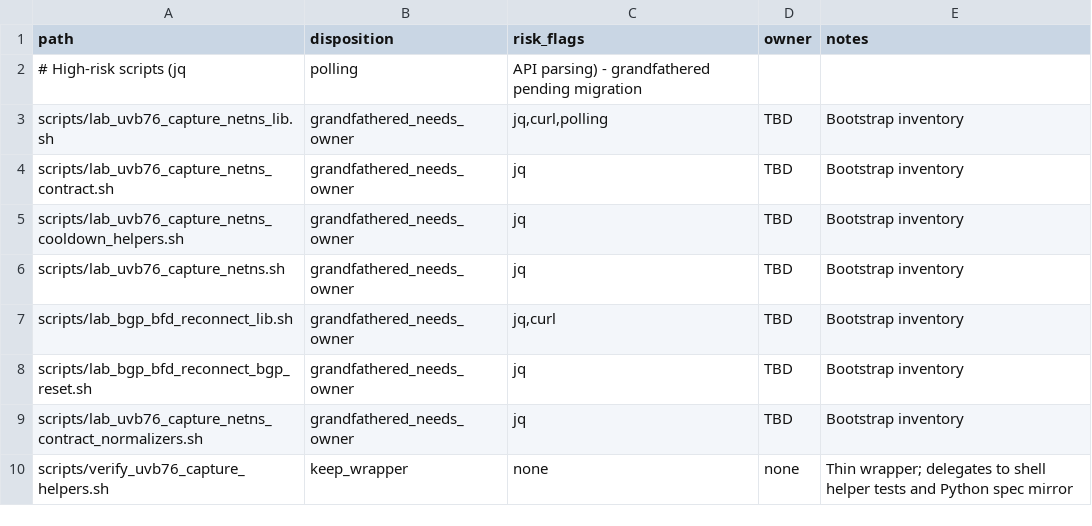
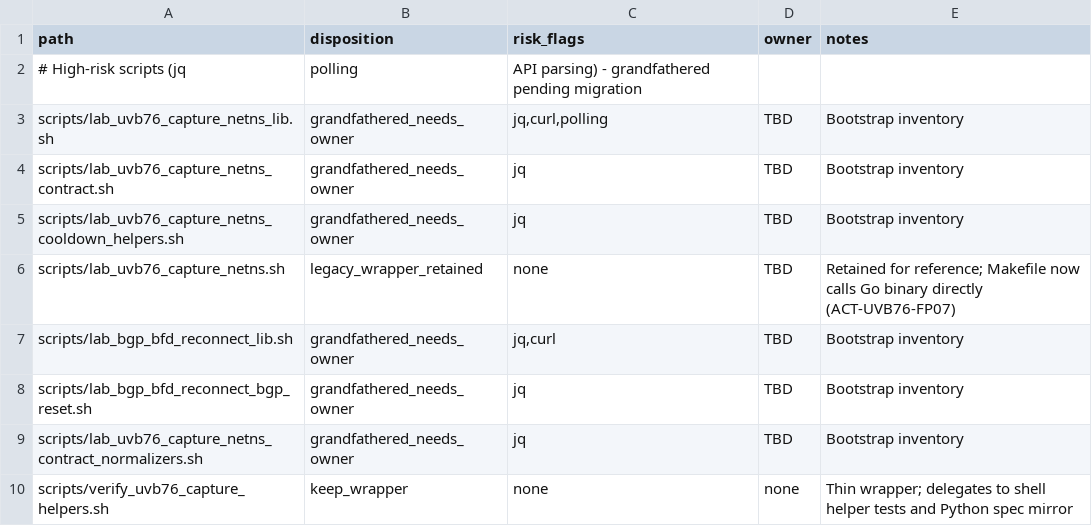
Before and after one commit to s1onique/KGB, a CSV file: docs/generated/shell_inventory.csv, drawn as a sheet; only a part is shown.

```diff
--- a/docs/generated/shell_inventory.csv
+++ b/docs/generated/shell_inventory.csv
@@ -5,3 +5,3 @@ scripts/lab_uvb76_capture_netns_contract.sh,grandfathered_needs_owner,jq,TBD,Boo
 scripts/lab_uvb76_capture_netns_cooldown_helpers.sh,grandfathered_needs_owner,jq,TBD,Bootstrap inventory
-scripts/lab_uvb76_capture_netns.sh,grandfathered_needs_owner,jq,TBD,Bootstrap inventory
+scripts/lab_uvb76_capture_netns.sh,legacy_wrapper_retained,none,TBD,Retained for reference; Makefile now calls Go binary directly (ACT-UVB76-FP07)
 scripts/lab_bgp_bfd_reconnect_lib.sh,grandfathered_needs_owner,"jq,curl",TBD,Bootstrap inventory
```
Also changed, not shown: docs/tooling/cli-composition-inventory.csv, 14 other files.
